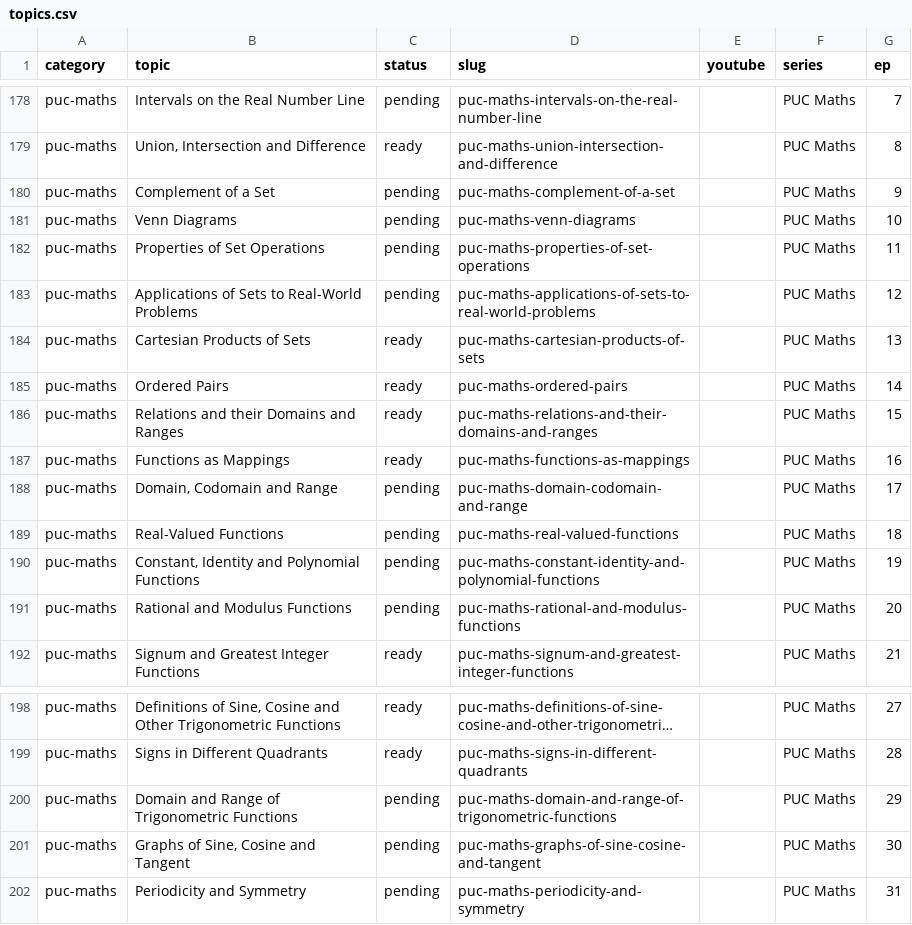
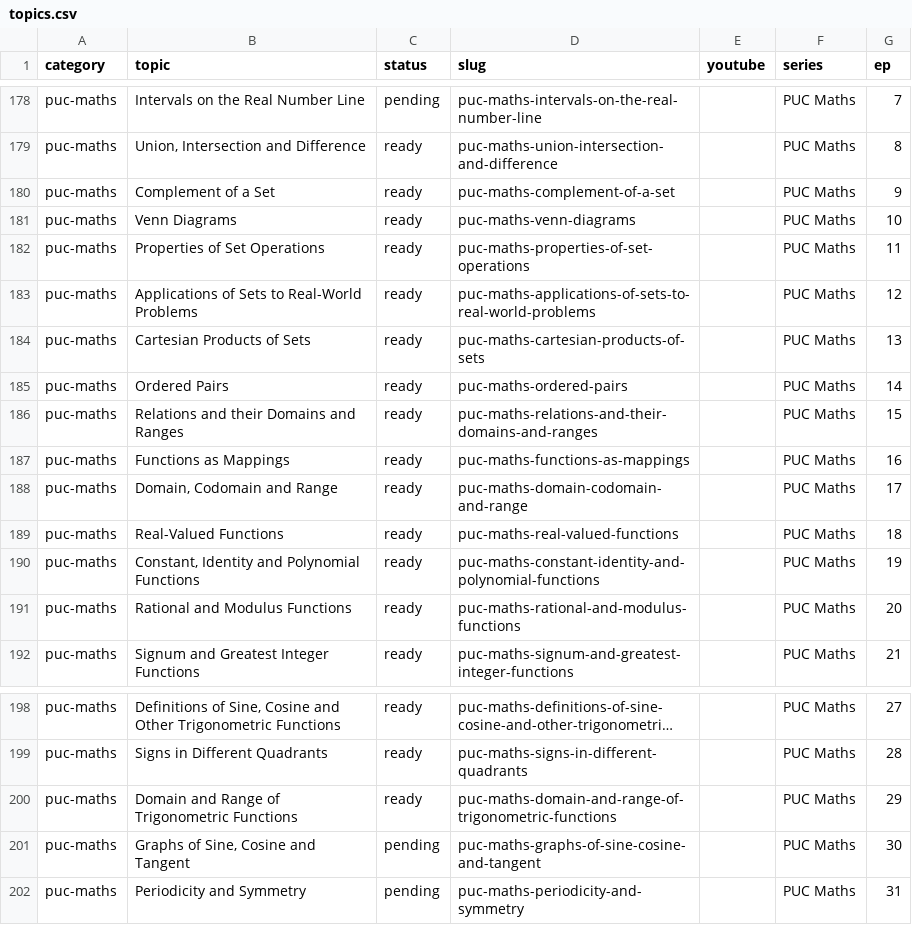
Before and after one commit to kinetixedu/quest-academy-factory, a CSV file: queue/topics.csv, drawn as a sheet; only a part is shown, gaps mark what is left out; long unchanged cells end in …; the diff names each change by its address in the sheet, - before the commit and + after, or states it on an @@ line.

```diff
--- a/queue/topics.csv
+++ b/queue/topics.csv
-C180:C183 (status): pending
+C180:C183 (status): ready
-C188:C191 (status): pending
+C188:C191 (status): ready
-C200 (status): pending
+C200 (status): ready
```
Also changed, not shown: 19 other files.
